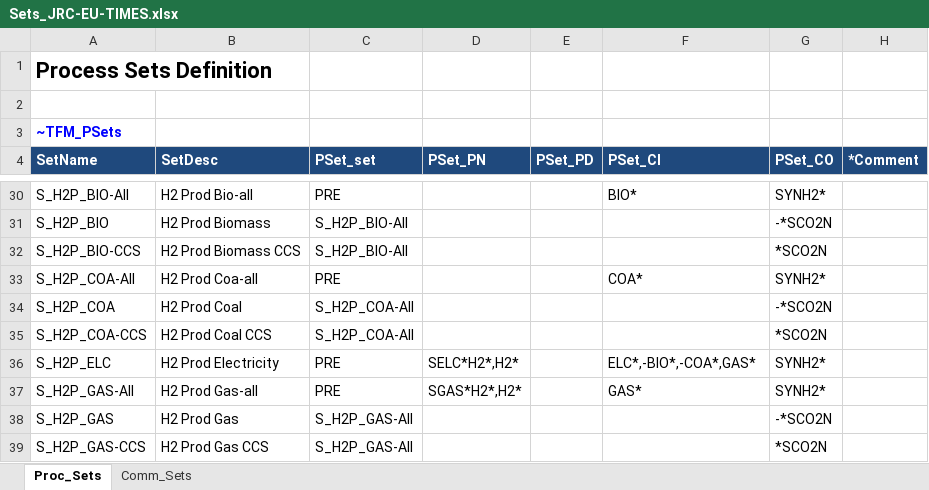
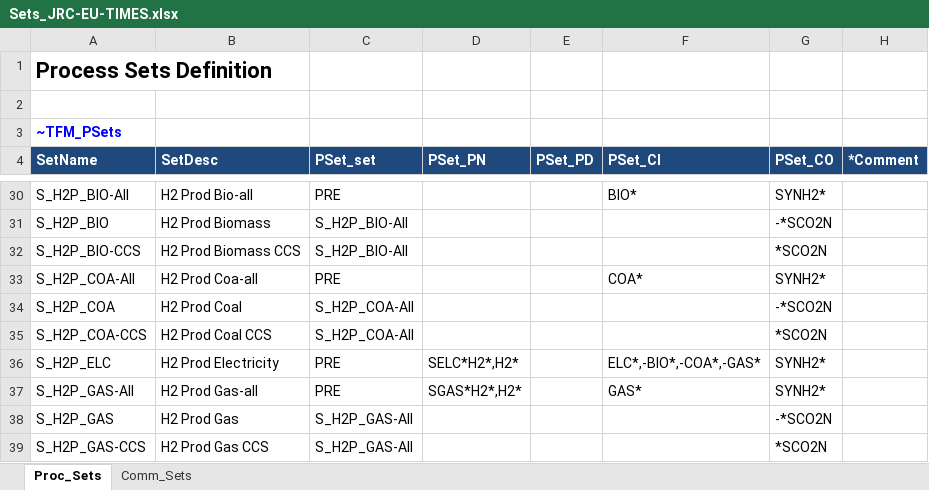
Before and after one commit to KanORS-E4SMA/EU_TIMES_Veda2.0, an Excel workbook: Sets_JRC-EU-TIMES.xlsx, sheet Proc_Sets, drawn as a sheet; only a part is shown, gaps mark what is left out; values as stored, in another font and other column widths than the file's, no borders; the diff names each change by its address in the sheet, - before the commit and + after, or states it on an @@ line.

Commit message:
fixing H2 set defs

```diff
--- a/Sets_JRC-EU-TIMES.xlsx (sheet Proc_Sets)
+++ b/Sets_JRC-EU-TIMES.xlsx (sheet Proc_Sets)
-F36 (PSet_CI): ELC*,-BIO*,-COA*,GAS*
+F36 (PSet_CI): ELC*,-BIO*,-COA*,-GAS*
```
